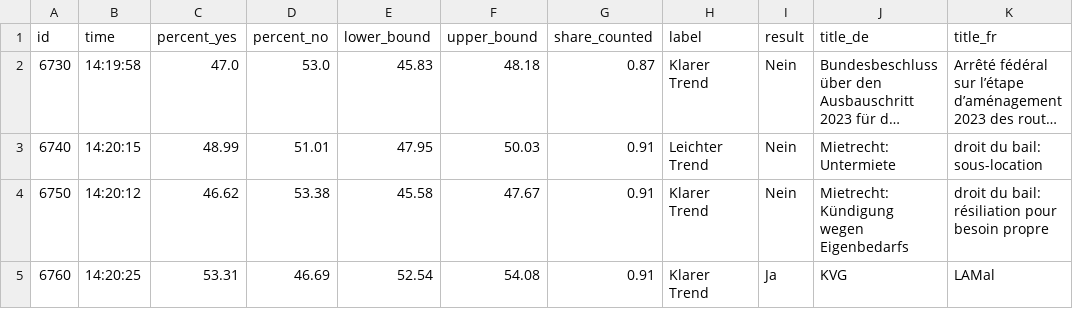
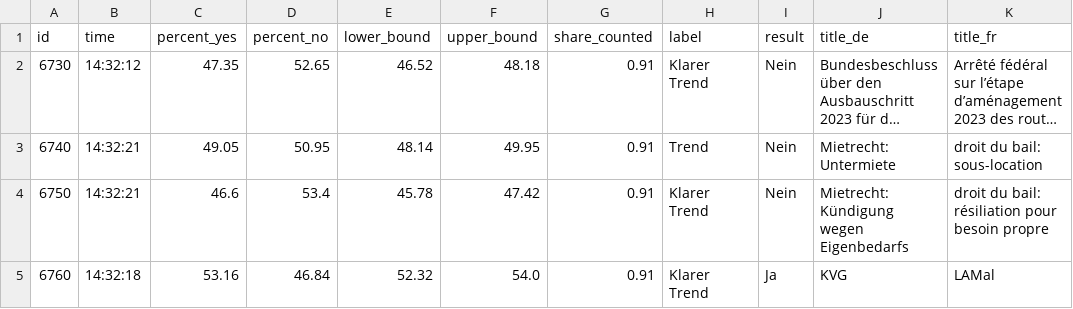
Before and after one commit to tomvaillant/abstimmung_data, a CSV file: leewas_data.csv, drawn as a sheet; only a part is shown; long unchanged cells end in …; the diff names each change by its address in the sheet, - before the commit and + after, or states it on an @@ line.

```diff
--- a/leewas_data.csv
+++ b/leewas_data.csv
-B2 (time): 14:19:58
+B2 (time): 14:32:12
-C2 (percent_yes): 47.0
+C2 (percent_yes): 47.35
-D2 (percent_no): 53.0
+D2 (percent_no): 52.65
-E2 (lower_bound): 45.83
+E2 (lower_bound): 46.52
-G2 (share_counted): 0.87
+G2 (share_counted): 0.91
-B3 (time): 14:20:15
+B3 (time): 14:32:21
-C3 (percent_yes): 48.99
+C3 (percent_yes): 49.05
-D3 (percent_no): 51.01
+D3 (percent_no): 50.95
-E3 (lower_bound): 47.95
+E3 (lower_bound): 48.14
-F3 (upper_bound): 50.03
+F3 (upper_bound): 49.95
-H3 (label): Leichter Trend
+H3 (label): Trend
-B4 (time): 14:20:12
+B4 (time): 14:32:21
-C4 (percent_yes): 46.62
+C4 (percent_yes): 46.6
-D4 (percent_no): 53.38
+D4 (percent_no): 53.4
-E4 (lower_bound): 45.58
+E4 (lower_bound): 45.78
-F4 (upper_bound): 47.67
+F4 (upper_bound): 47.42
-B5 (time): 14:20:25
+B5 (time): 14:32:18
-C5 (percent_yes): 53.31
+C5 (percent_yes): 53.16
-D5 (percent_no): 46.69
+D5 (percent_no): 46.84
-E5 (lower_bound): 52.54
+E5 (lower_bound): 52.32
-F5 (upper_bound): 54.08
+F5 (upper_bound): 54.0
```
Also changed, not shown: 2 other files.
